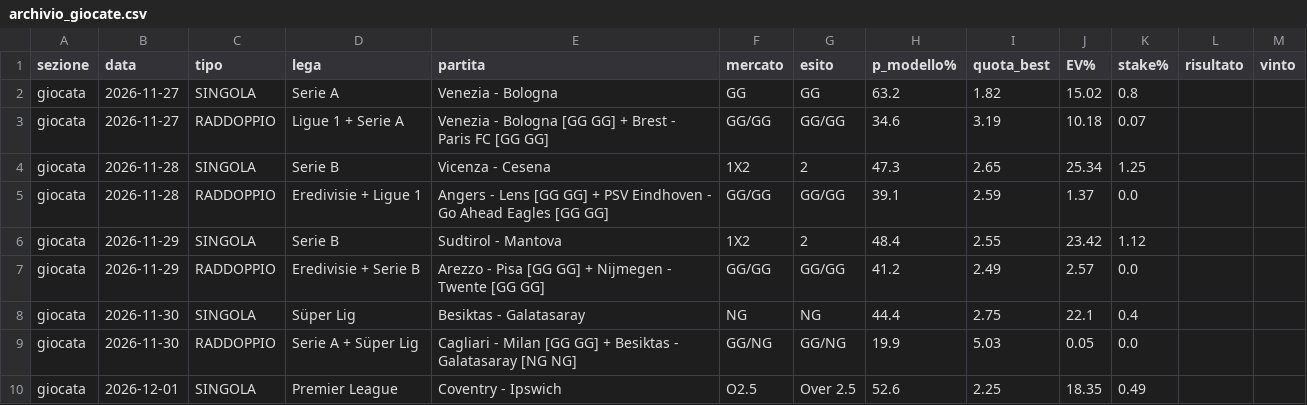
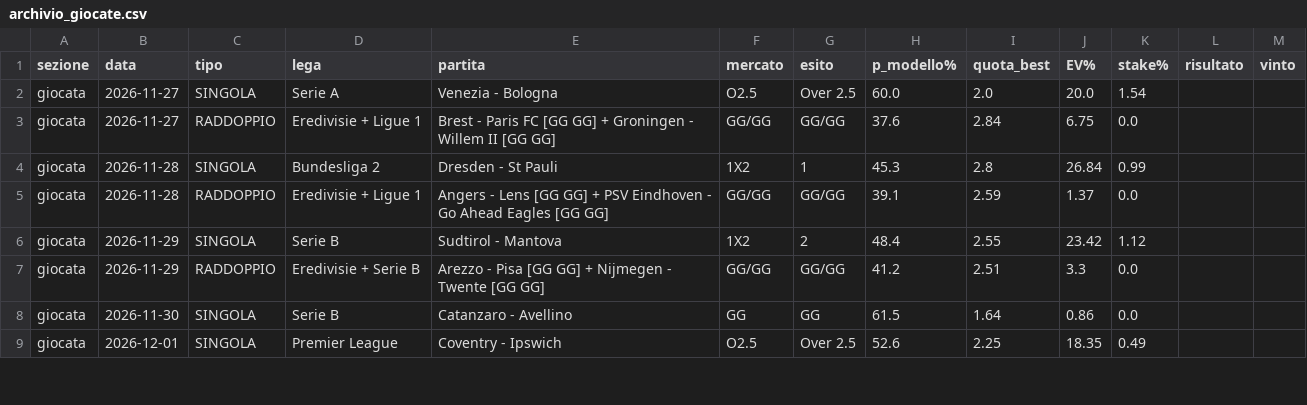
Before and after one commit to marianovigna95/predictor, a CSV file: site/archivio_giocate.csv, drawn as a sheet; only a part is shown; the diff covers the shown part only.

```diff
--- a/site/archivio_giocate.csv
+++ b/site/archivio_giocate.csv
@@ -1,10 +1,9 @@
 sezione,data,tipo,lega,partita,mercato,esito,p_modello%,quota_best,EV%,stake%,risultato,vinto
-giocata,2026-11-27,SINGOLA,Serie A,Venezia - Bologna,GG,GG,63.2,1.82,15.02,0.8,,
-giocata,2026-11-27,RADDOPPIO,Ligue 1 + Serie A,Venezia - Bologna [GG GG] + Brest - Paris FC [GG GG],GG/GG,GG/GG,34.6,3.19,10.18,0.07,,
-giocata,2026-11-28,SINGOLA,Serie B,Vicenza - Cesena,1X2,2,47.3,2.65,25.34,1.25,,
+giocata,2026-11-27,SINGOLA,Serie A,Venezia - Bologna,O2.5,Over 2.5,60.0,2.0,20.0,1.54,,
+giocata,2026-11-27,RADDOPPIO,Eredivisie + Ligue 1,Brest - Paris FC [GG GG] + Groningen - Willem II [GG GG],GG/GG,GG/GG,37.6,2.84,6.75,0.0,,
+giocata,2026-11-28,SINGOLA,Bundesliga 2,Dresden - St Pauli,1X2,1,45.3,2.8,26.84,0.99,,
 giocata,2026-11-28,RADDOPPIO,Eredivisie + Ligue 1,Angers - Lens [GG GG] + PSV Eindhoven - Go Ahead Eagles [GG GG],GG/GG,GG/GG,39.1,2.59,1.37,0.0,,
 giocata,2026-11-29,SINGOLA,Serie B,Sudtirol - Mantova,1X2,2,48.4,2.55,23.42,1.12,,
-giocata,2026-11-29,RADDOPPIO,Eredivisie + Serie B,Arezzo - Pisa [GG GG] + Nijmegen - Twente [GG GG],GG/GG,GG/GG,41.2,2.49,2.57,0.0,,
-giocata,2026-11-30,SINGOLA,Süper Lig,Besiktas - Galatasaray,NG,NG,44.4,2.75,22.1,0.4,,
-giocata,2026-11-30,RADDOPPIO,Serie A + Süper Lig,Cagliari - Milan [GG GG] + Besiktas - Galatasaray [NG NG],GG/NG,GG/NG,19.9,5.03,0.05,0.0,,
+giocata,2026-11-29,RADDOPPIO,Eredivisie + Serie B,Arezzo - Pisa [GG GG] + Nijmegen - Twente [GG GG],GG/GG,GG/GG,41.2,2.51,3.3,0.0,,
+giocata,2026-11-30,SINGOLA,Serie B,Catanzaro - Avellino,GG,GG,61.5,1.64,0.86,0.0,,
 giocata,2026-12-01,SINGOLA,Premier League,Coventry - Ipswich,O2.5,Over 2.5,52.6,2.25,18.35,0.49,,
```
Also changed, not shown: 9 edited cells elsewhere in this file, data/bilancio_motore.csv, data/forecast_multi.csv, 34 other files.
